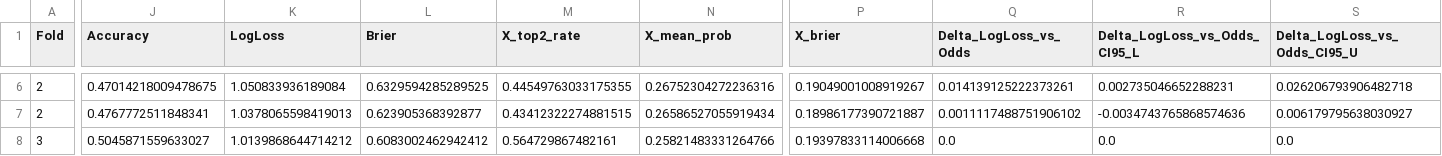
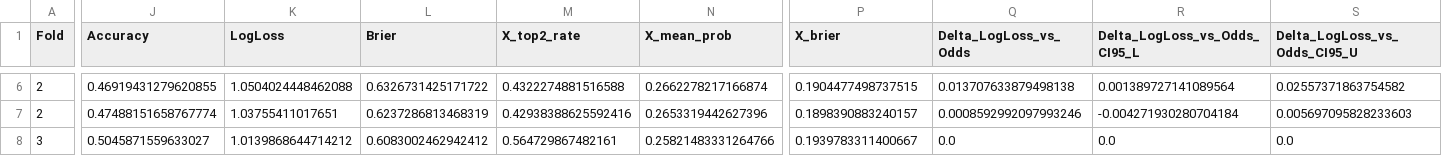
Before and after one commit to Emtatos/fotbollspredictor_v7, a CSV file: RESULTS_PRODUCTION_BLEND_FOLD.csv, drawn as a sheet; only a part is shown, gaps mark what is left out; the diff covers the shown part only; the diff names each change by its address in the sheet, - before the commit and + after, or states it on an @@ line.

```diff
--- a/RESULTS_PRODUCTION_BLEND_FOLD.csv
+++ b/RESULTS_PRODUCTION_BLEND_FOLD.csv
-J6 (Accuracy): 0.47014218009478675
+J6 (Accuracy): 0.46919431279620855
-K6 (LogLoss): 1.050833936189084
+K6 (LogLoss): 1.0504024448462088
-L6 (Brier): 0.6329594285289525
+L6 (Brier): 0.6326731425171722
-M6 (X_top2_rate): 0.44549763033175355
+M6 (X_top2_rate): 0.4322274881516588
-N6 (X_mean_prob): 0.26752304272236316
+N6 (X_mean_prob): 0.2662278217166874
-P6 (X_brier): 0.19049001008919267
+P6 (X_brier): 0.1904477498737515
-Q6 (Delta_LogLoss_vs_Odds): 0.014139125222373261
+Q6 (Delta_LogLoss_vs_Odds): 0.013707633879498138
-R6 (Delta_LogLoss_vs_Odds_CI95_L): 0.002735046652288231
+R6 (Delta_LogLoss_vs_Odds_CI95_L): 0.001389727141089564
-S6 (Delta_LogLoss_vs_Odds_CI95_U): 0.026206793906482718
+S6 (Delta_LogLoss_vs_Odds_CI95_U): 0.02557371863754582
-J7 (Accuracy): 0.4767772511848341
+J7 (Accuracy): 0.47488151658767774
-K7 (LogLoss): 1.0378065598419013
+K7 (LogLoss): 1.03755411017651
-L7 (Brier): 0.623905368392877
+L7 (Brier): 0.6237286813468319
-M7 (X_top2_rate): 0.43412322274881515
+M7 (X_top2_rate): 0.42938388625592416
-N7 (X_mean_prob): 0.26586527055919434
+N7 (X_mean_prob): 0.2653319442627396
-P7 (X_brier): 0.18986177390721887
+P7 (X_brier): 0.1898390883240157
-Q7 (Delta_LogLoss_vs_Odds): 0.0011117488751906102
+Q7 (Delta_LogLoss_vs_Odds): 0.0008592992097993246
-R7 (Delta_LogLoss_vs_Odds_CI95_L): -0.0034743765868574636
+R7 (Delta_LogLoss_vs_Odds_CI95_L): -0.004271930280704184
-S7 (Delta_LogLoss_vs_Odds_CI95_U): 0.006179795638030927
+S7 (Delta_LogLoss_vs_Odds_CI95_U): 0.005697095828233603
-P8 (X_brier): 0.19397833114006668
+P8 (X_brier): 0.1939783311400667
```
Also changed, not shown: 56 edited cells elsewhere in this file, RESULTS_PRODUCTION_BLEND_LEAGUE.csv, RESULTS_PRODUCTION_BLEND_OVERALL.csv, 6 other files.
